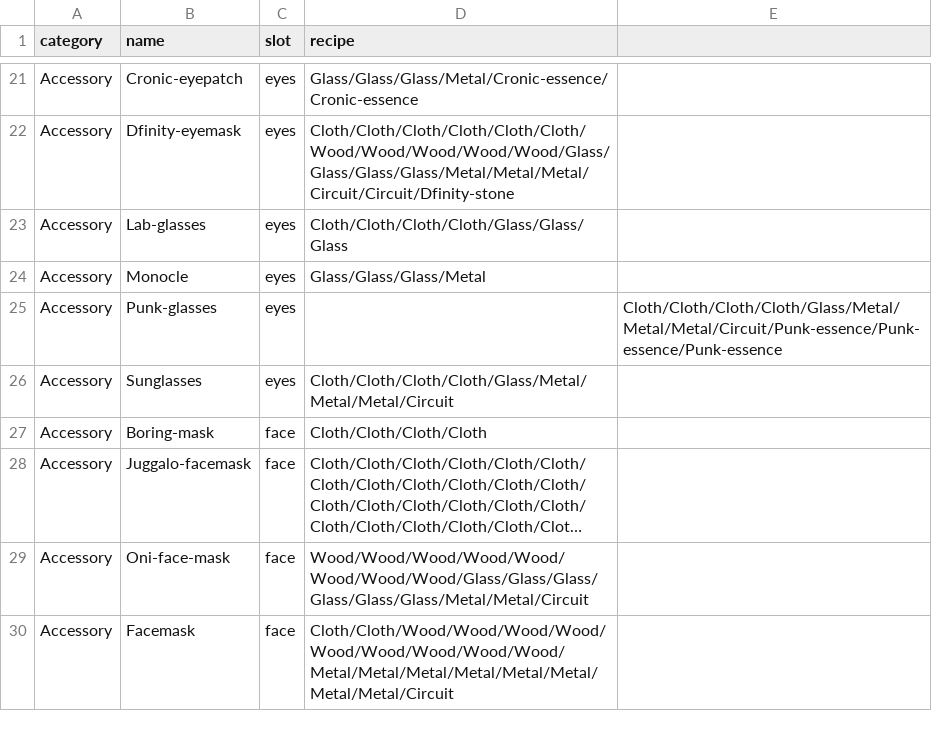
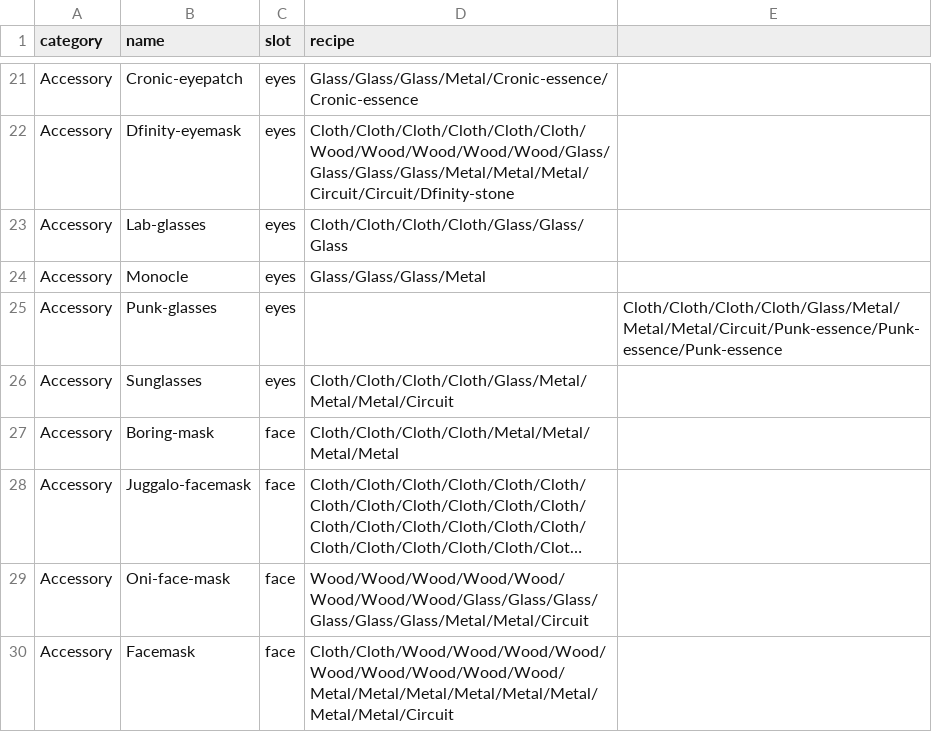
Before and after one commit to ICPSquad/Squad, a CSV file: assets/cards/manifest-cards.csv, drawn as a sheet; only a part is shown, gaps mark what is left out; long unchanged cells end in …; the diff names each change by its address in the sheet, - before the commit and + after, or states it on an @@ line.

```diff
--- a/assets/cards/manifest-cards.csv
+++ b/assets/cards/manifest-cards.csv
-D27 (recipe): Cloth/Cloth/Cloth/Cloth
+D27 (recipe): Cloth/Cloth/Cloth/Cloth/Metal/Metal/Metal/Metal
```
Also changed, not shown: 4 other files.
